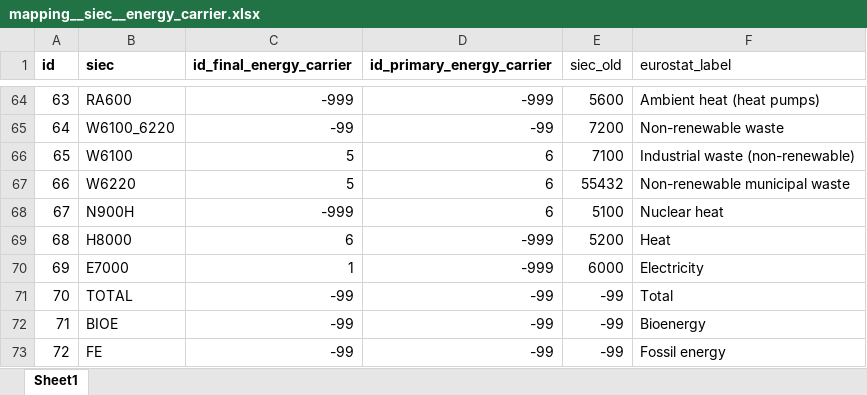
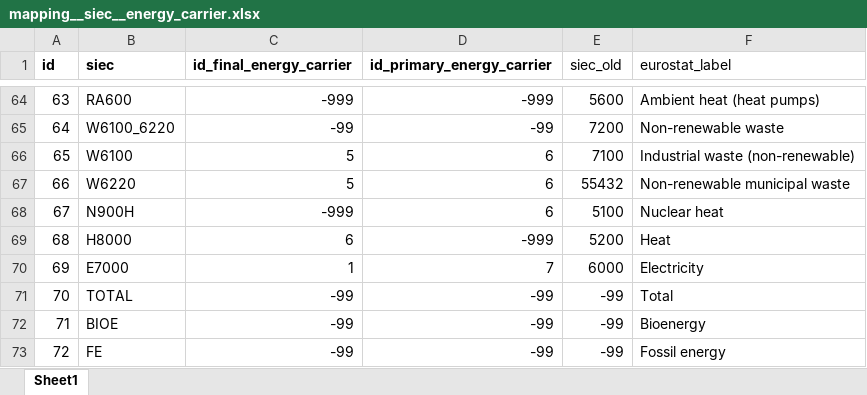
Before and after one commit to fraunhofer-isi/micat, an Excel workbook: import/raw_data/eurostat/mapping__siec__energy_carrier.xlsx, sheet Sheet1, drawn as a sheet; only a part is shown, gaps mark what is left out; values as stored, in another font and other column widths than the file's, no borders; the diff names each change by its address in the sheet, - before the commit and + after, or states it on an @@ line.

```diff
--- a/import/raw_data/eurostat/mapping__siec__energy_carrier.xlsx (sheet Sheet1)
+++ b/import/raw_data/eurostat/mapping__siec__energy_carrier.xlsx (sheet Sheet1)
-D70 (id_primary_energy_carrier): -999
+D70 (id_primary_energy_carrier): 7
```
Also changed, not shown: import/raw_data/id_parameter.xlsx, import/raw_data/id_primary_energy_carrier.xlsx, 5 other files.
